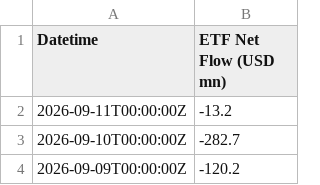
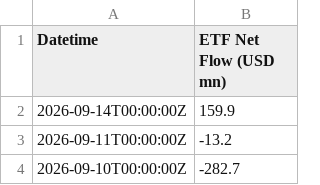
Before and after one commit to hhysteric/btc-cycle-dashboard, a CSV file: data/etf_flow.csv, drawn as a sheet; only a part is shown; the shorter side is filled out with more unchanged rows; the diff names each change by its address in the sheet, - before the commit and + after, or states it on an @@ line.

```diff
--- a/data/etf_flow.csv
+++ b/data/etf_flow.csv
+row 2: 2026-09-14T00:00:00Z | 159.9
```
Also changed, not shown: data/btc_aapl.csv, data/mvrv.csv, 5 other files.
